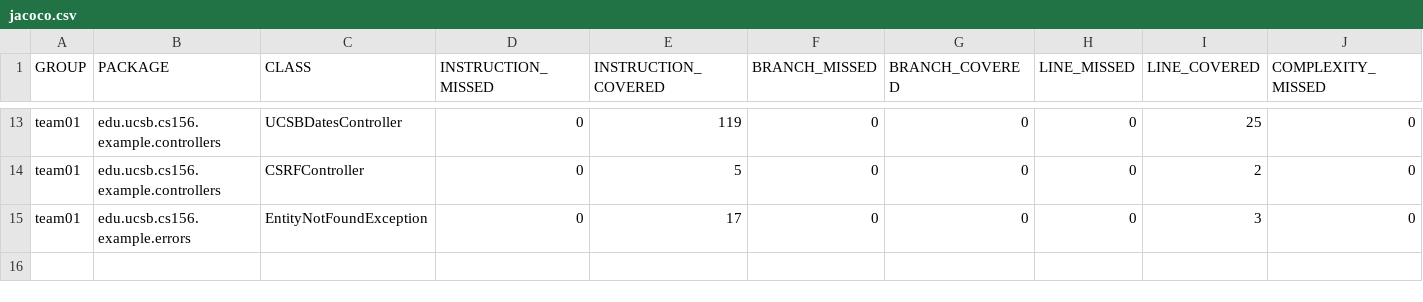
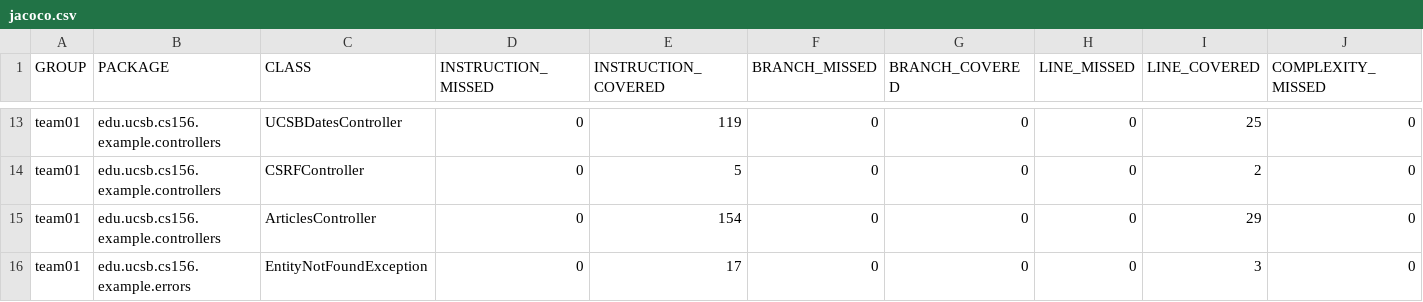
Before and after one commit to ucsb-cs156-f24/team01-f24-12, a CSV file: jacoco/jacoco.csv, drawn as a sheet; only a part is shown, gaps mark what is left out; rows hold the shown columns only; the diff names each change by its address in the sheet, - before the commit and + after, or states it on an @@ line.

Commit message:
Deploying to gh-pages from @ ucsb-cs156-f24/team01-f24-12@f89e034c5c380517dd7865e093a972ec2c8bd524 🚀

```diff
--- a/jacoco/jacoco.csv
+++ b/jacoco/jacoco.csv
+row 15: team01 | edu.ucsb.cs156.example.controllers | ArticlesController | 0 | 154 | 0 | 0 | 0 | 29 | 0
```
Also changed, not shown: 7 other files.
